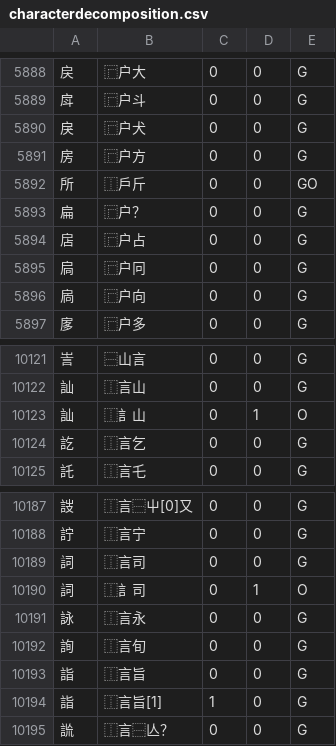
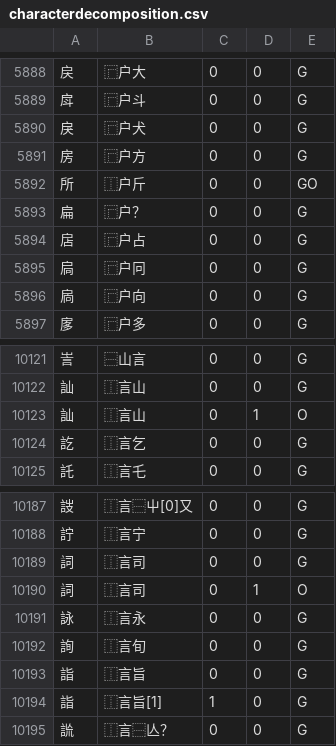
Before and after one commit to skishore/makemeahanzi, a CSV file: public/cjklib/characterdecomposition.csv, drawn as a sheet; only a part is shown, gaps mark what is left out.

Commit message:
[cjklib] Small corrections to decompositions and radicals

```diff
--- a/public/cjklib/characterdecomposition.csv
+++ b/public/cjklib/characterdecomposition.csv
@@ -5891,3 +5891,3 @@
 "房","⿸户方",0,0,G
-"所","⿰戶斤",0,0,GO
+"所","⿰⼾斤",0,0,GO
 "扁","⿸户？",0,0,G
@@ -10122,3 +10122,3 @@
 "訕","⿰言山",0,0,G
-"訕","⿰訁山",0,1,O
+"訕","⿰言山",0,1,O
 "訖","⿰言乞",0,0,G
@@ -10189,3 +10189,3 @@
 "詞","⿰言司",0,0,G
-"詞","⿰訁司",0,1,O
+"詞","⿰言司",0,1,O
 "詠","⿰言永",0,0,G
```
Also changed, not shown: public/cjklib/kangxiradical.csv, public/cjklib/kangxiradicalisolatedcharacter.csv, 1 other file.
